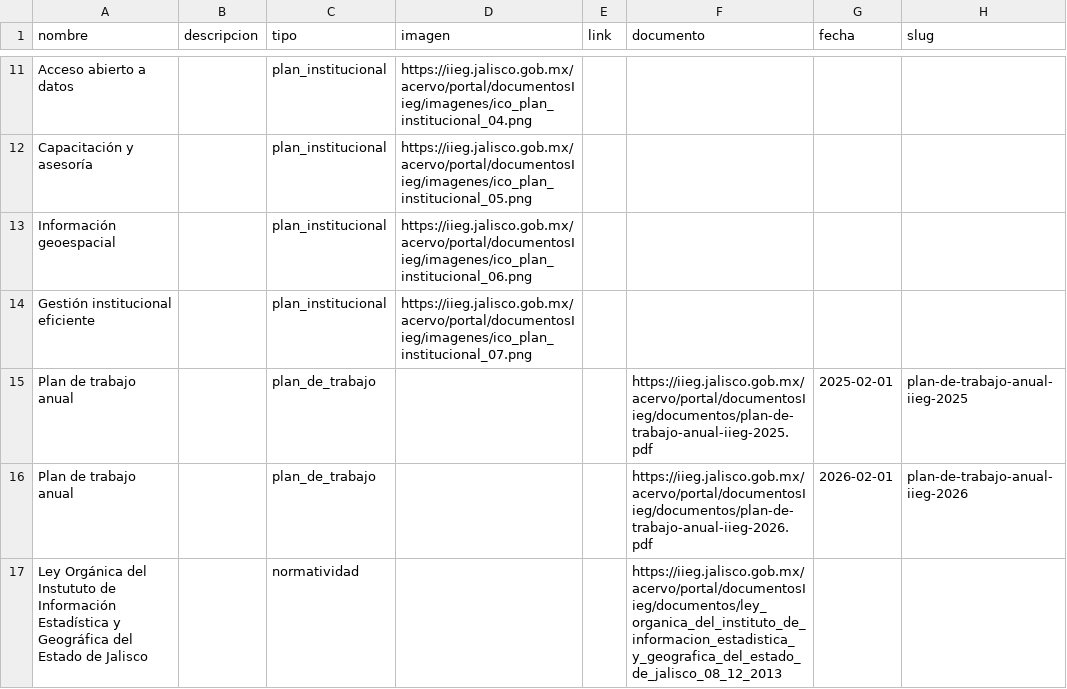
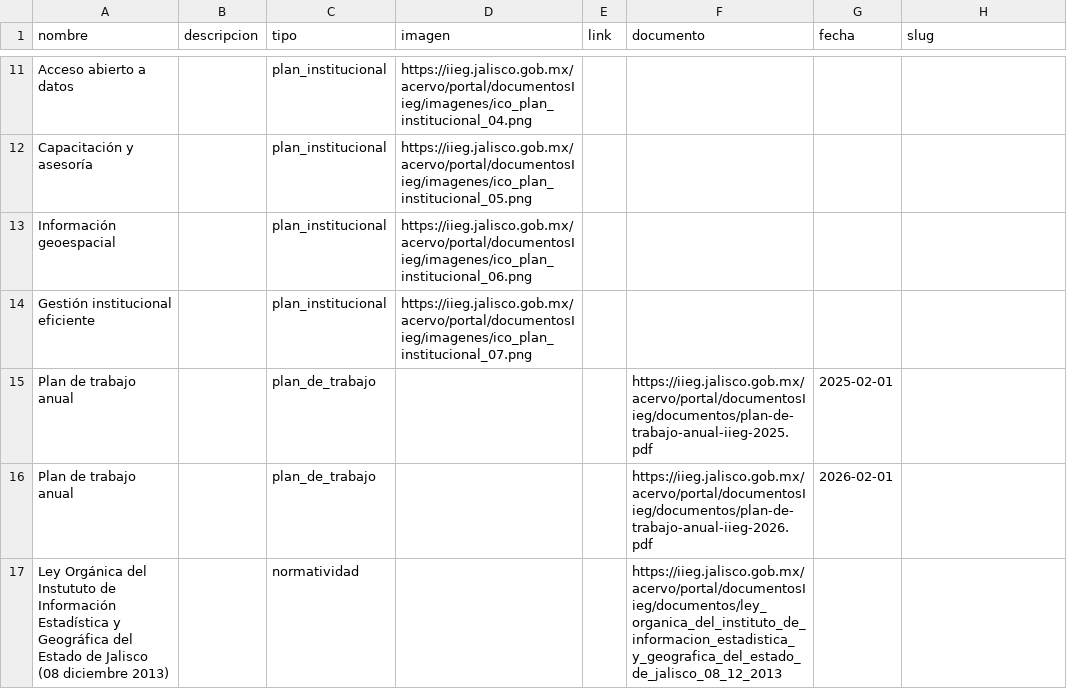
Before and after one commit to iieg-oficial/sitio2026, a CSV file: api/scripts/examples/docs_iieg_import_example.csv, drawn as a sheet; only a part is shown, gaps mark what is left out; the diff covers the shown part only.

Commit message:
fix: importador documentos iieg

```diff
--- a/api/scripts/examples/docs_iieg_import_example.csv
+++ b/api/scripts/examples/docs_iieg_import_example.csv
@@ -14,4 +14,4 @@ Información geoespacial,,plan_institucional,https://iieg.jalisco.gob.mx/acervo/
 Gestión institucional eficiente,,plan_institucional,https://iieg.jalisco.gob.mx/acervo/portal/documentosIieg/imagenes/ico_plan_institucional_07.png,,,,
-Plan de trabajo anual,,plan_de_trabajo,,,https://iieg.jalisco.gob.mx/acervo/portal/documentosIieg/documentos/plan-de-trabajo-anual-iieg-2025.pdf,2025-02-01,plan-de-trabajo-anual-iieg-2025
-Plan de trabajo anual,,plan_de_trabajo,,,https://iieg.jalisco.gob.mx/acervo/portal/documentosIieg/documentos/plan-de-trabajo-anual-iieg-2026.pdf,2026-02-01,plan-de-trabajo-anual-iieg-2026
-Ley Orgánica del Instututo de Información Estadística  y Geográfica del Estado de Jalisco  ,,normatividad,,,https://iieg.jalisco.gob.mx/acervo/portal/documentosIieg/documentos/ley_organica_del_instituto_de_informacion_estadistica_y_geografica_del_estado_de_jalisco_08_12_2013,,
+Plan de trabajo anual,,plan_de_trabajo,,,https://iieg.jalisco.gob.mx/acervo/portal/documentosIieg/documentos/plan-de-trabajo-anual-iieg-2025.pdf,2025-02-01,
+Plan de trabajo anual,,plan_de_trabajo,,,https://iieg.jalisco.gob.mx/acervo/portal/documentosIieg/documentos/plan-de-trabajo-anual-iieg-2026.pdf,2026-02-01,
+Ley Orgánica del Instututo de Información Estadística  y Geográfica del Estado de Jalisco  (08 diciembre 2013),,normatividad,,,https://iieg.jalisco.gob.mx/acervo/portal/documentosIieg/documentos/ley_organica_del_instituto_de_informacion_estadistica_y_geografica_del_estado_de_jalisco_08_12_2013,,
```
Also changed, not shown: 3 edited cells elsewhere in this file.
